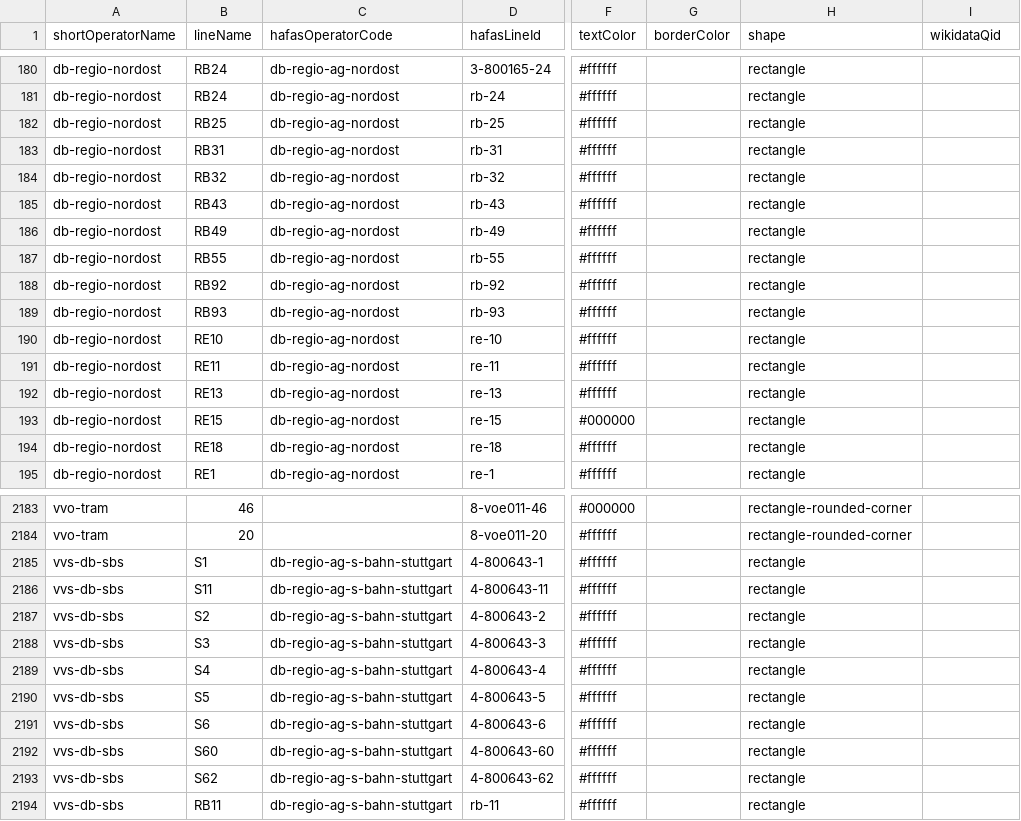
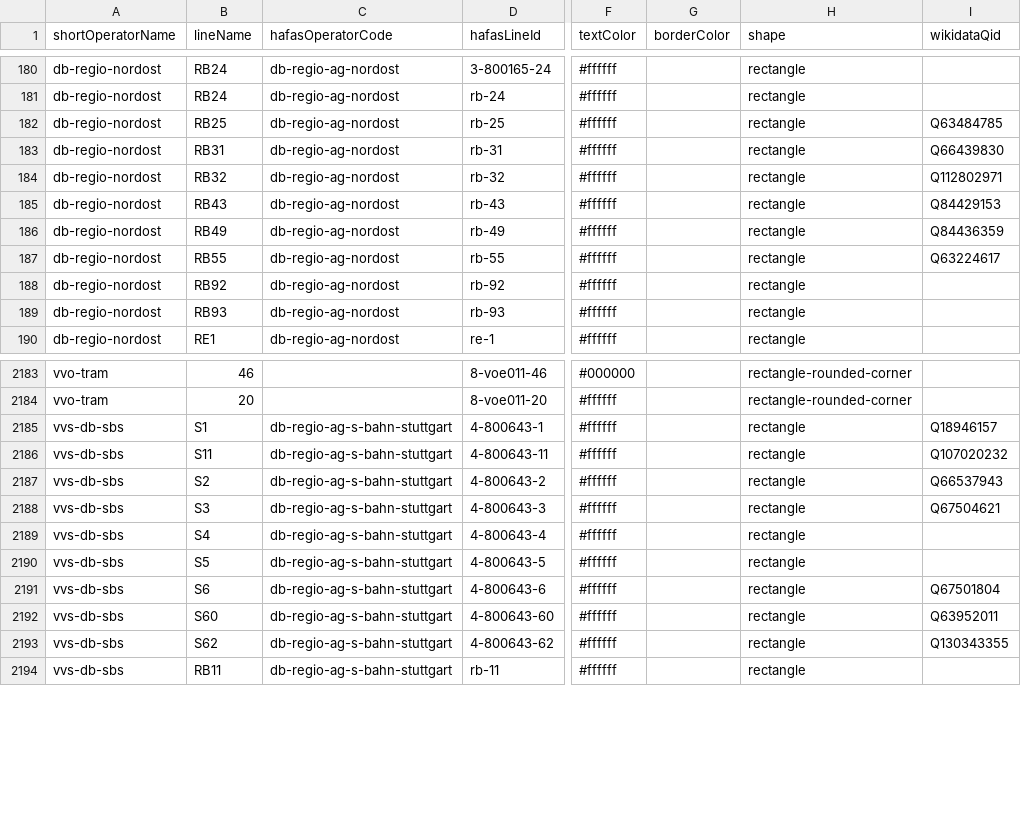
Before and after one commit to Traewelling/line-colors, a CSV file: line-colors.csv, drawn as a sheet; only a part is shown, gaps mark what is left out; the diff covers the shown part only; the diff names each change by its address in the sheet, - before the commit and + after, or states it on an @@ line.

Commit message:
Added even more WikiDataQIDs  (#234)
* Added WikiDataQIDs to some trains operated by DB Regio AG Mitte and HLB

* Corrected typing of two lines by CFL and DB Regio AG Mitte

* Added more WikiDataQIDs to lines operated by DB Regio AG Mitte

* Added some WikiDataQIDs to lines operated by DB Regio AG Nordost

* Added some WikiDataQIDs to lines operated by DB Regio AG Südost + Added WikiDataQID to FEX by DB Regio AG Nordost

* Added some WikiDataQIDs to lines operated by DB Regio AG Baden-Württemberg and DB Regio AG S-Bahn Stuttgart

---------

Co-authored-by: Lili Urban <mail@lili-urban.net>

```diff
--- a/line-colors.csv
+++ b/line-colors.csv
-I182 (wikidataQid): (empty)
+I182 (wikidataQid): Q63484785
-I183 (wikidataQid): (empty)
+I183 (wikidataQid): Q66439830
-I184 (wikidataQid): (empty)
+I184 (wikidataQid): Q112802971
-I185 (wikidataQid): (empty)
+I185 (wikidataQid): Q84429153
-I186 (wikidataQid): (empty)
+I186 (wikidataQid): Q84436359
-I187 (wikidataQid): (empty)
+I187 (wikidataQid): Q63224617
@@ row 190 moved to row 199: db-regio-nordost @@
@@ row 191 moved to row 200: db-regio-nordost @@
@@ row 192 moved to row 201: db-regio-nordost @@
@@ row 193 moved to row 202: db-regio-nordost @@
@@ row 194 moved to row 203: db-regio-nordost @@
-I2185 (wikidataQid): (empty)
+I2185 (wikidataQid): Q18946157
-I2186 (wikidataQid): (empty)
+I2186 (wikidataQid): Q107020232
-I2187 (wikidataQid): (empty)
+I2187 (wikidataQid): Q66537943
-I2188 (wikidataQid): (empty)
+I2188 (wikidataQid): Q67504621
-I2191 (wikidataQid): (empty)
+I2191 (wikidataQid): Q67501804
-I2192 (wikidataQid): (empty)
+I2192 (wikidataQid): Q63952011
-I2193 (wikidataQid): (empty)
+I2193 (wikidataQid): Q130343355
```
Also changed, not shown: 20 edited cells elsewhere in this file.
